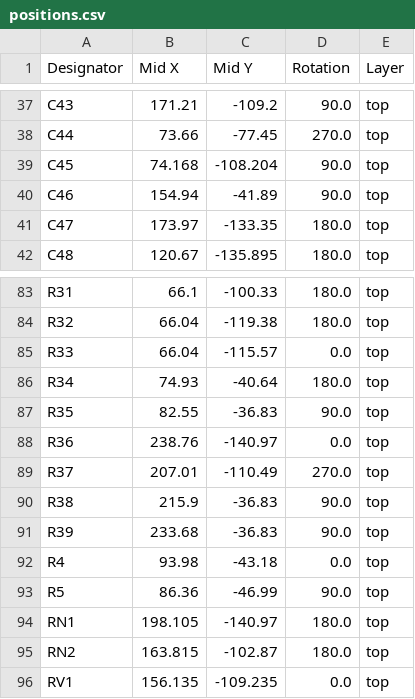
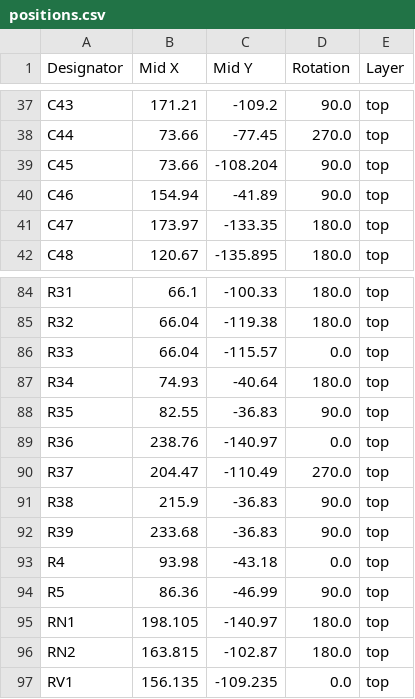
Before and after one commit to agkaminski/ZAK180, a CSV file: kicad/production/positions.csv, drawn as a sheet; only a part is shown, gaps mark what is left out; the diff covers the shown part only.

```diff
--- a/kicad/production/positions.csv
+++ b/kicad/production/positions.csv
@@ -38,3 +38,3 @@ C43,171.21,-109.2,90.0,top
 C44,73.66,-77.45,270.0,top
-C45,74.168,-108.204,90.0,top
+C45,73.66,-108.204,90.0,top
 C46,154.94,-41.89,90.0,top
@@ -88,3 +89,3 @@ R35,82.55,-36.83,90.0,top
 R36,238.76,-140.97,0.0,top
-R37,207.01,-110.49,270.0,top
+R37,204.47,-110.49,270.0,top
 R38,215.9,-36.83,90.0,top
```
Also changed, not shown: 2 added rows, 1 removed row and 9 edited cells elsewhere in this file, kicad/production/bom.csv, kicad/production/designators.csv, 5 other files.
